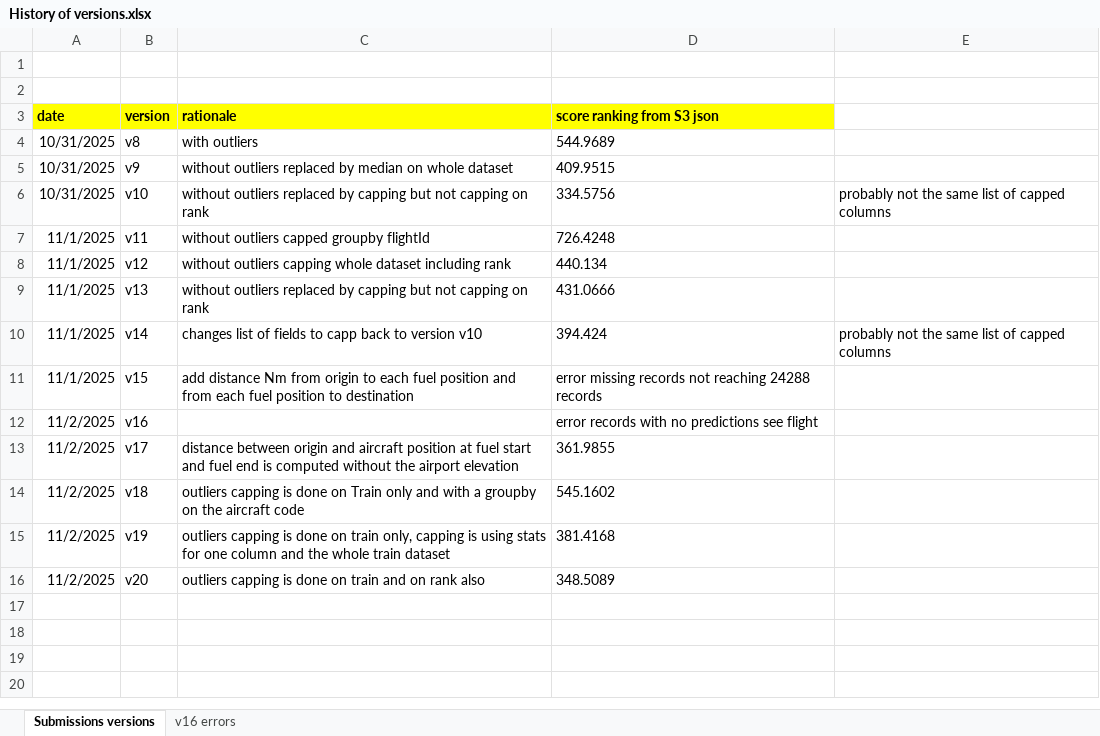
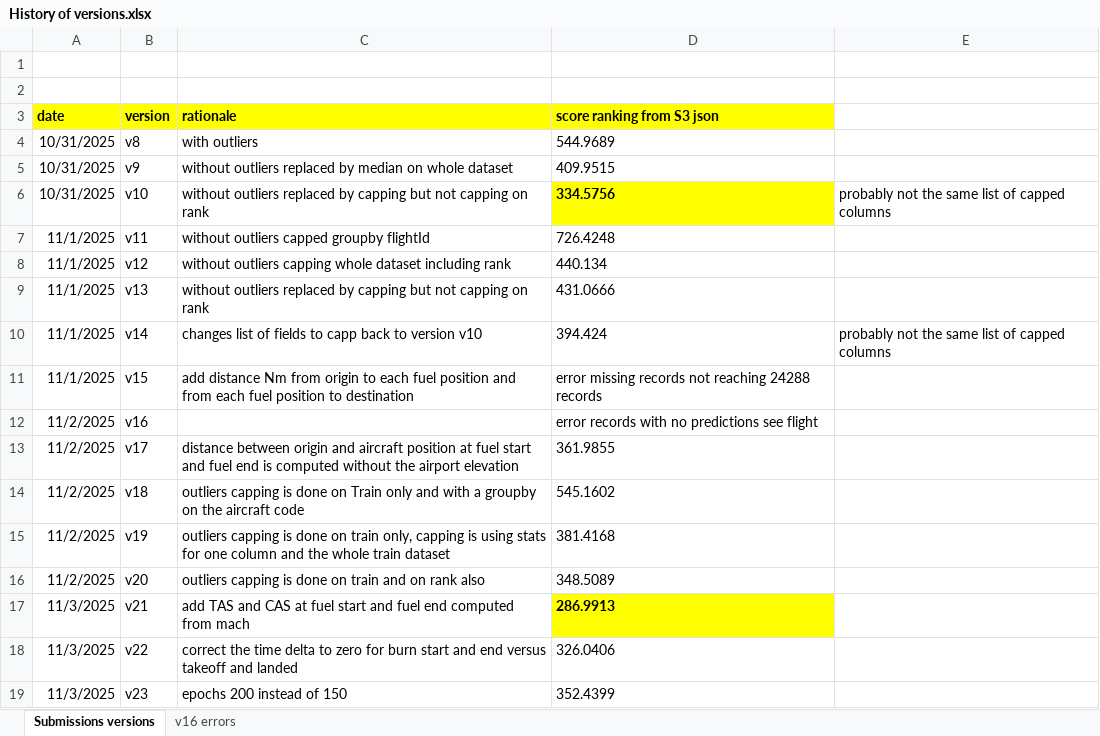
Before and after one commit to RobertPastor/PRCdataChallenge2025, an Excel workbook: Documents/History of versions.xlsx, sheet Submissions versions, drawn as a sheet; values as stored, in another font and other column widths than the file's, no borders; the diff names each change by its address in the sheet, - before the commit and + after, or states it on an @@ line.

Commit message:
comparison of values versus epsilon

```diff
--- a/Documents/History of versions.xlsx (sheet Submissions versions)
+++ b/Documents/History of versions.xlsx (sheet Submissions versions)
@@ D6 fill: none → #FFFF00, bold: off → on @@
+row 17: 11/3/2025 | v21 | add TAS and CAS at fuel start and fuel end computed from mach | 286.9913
+row 18: 11/3/2025 | v22 | correct the time delta to zero for burn start and end versus takeoff and landed | 326.0406
+row 19: 11/3/2025 | v23 | epochs 200 instead of 150 | 352.4399
```
Also changed, not shown: 3 other files.
